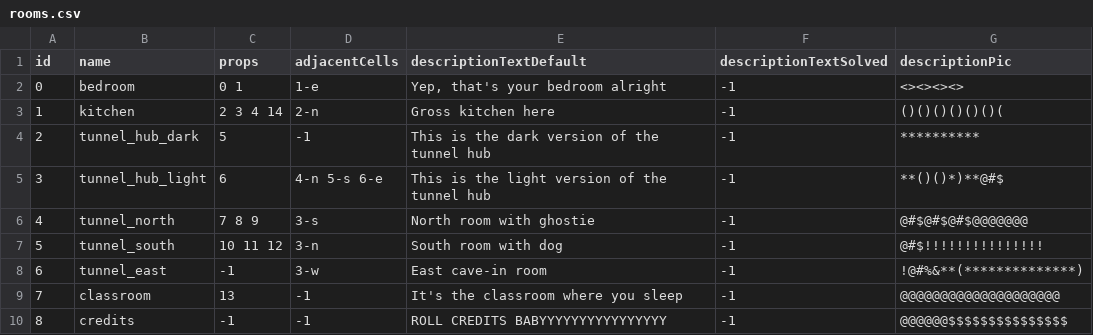
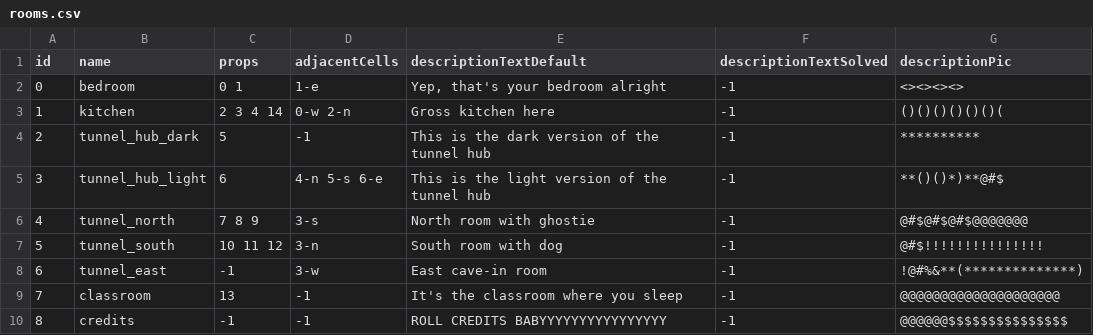
Before and after one commit to bigverl/laying-down-simulator, a CSV file: db/rooms.csv, drawn as a sheet.

```diff
--- a/db/rooms.csv
+++ b/db/rooms.csv
@@ -2,3 +2,3 @@
 0|bedroom|0 1|1-e|Yep, that's your bedroom alright|-1|<><><><>
-1|kitchen|2 3 4 14|2-n|Gross kitchen here|-1|()()()()()()(
+1|kitchen|2 3 4 14|0-w 2-n|Gross kitchen here|-1|()()()()()()(
 2|tunnel_hub_dark|5|-1|This is the dark version of the tunnel hub|-1|**********
```
Also changed, not shown: 6 other files.
